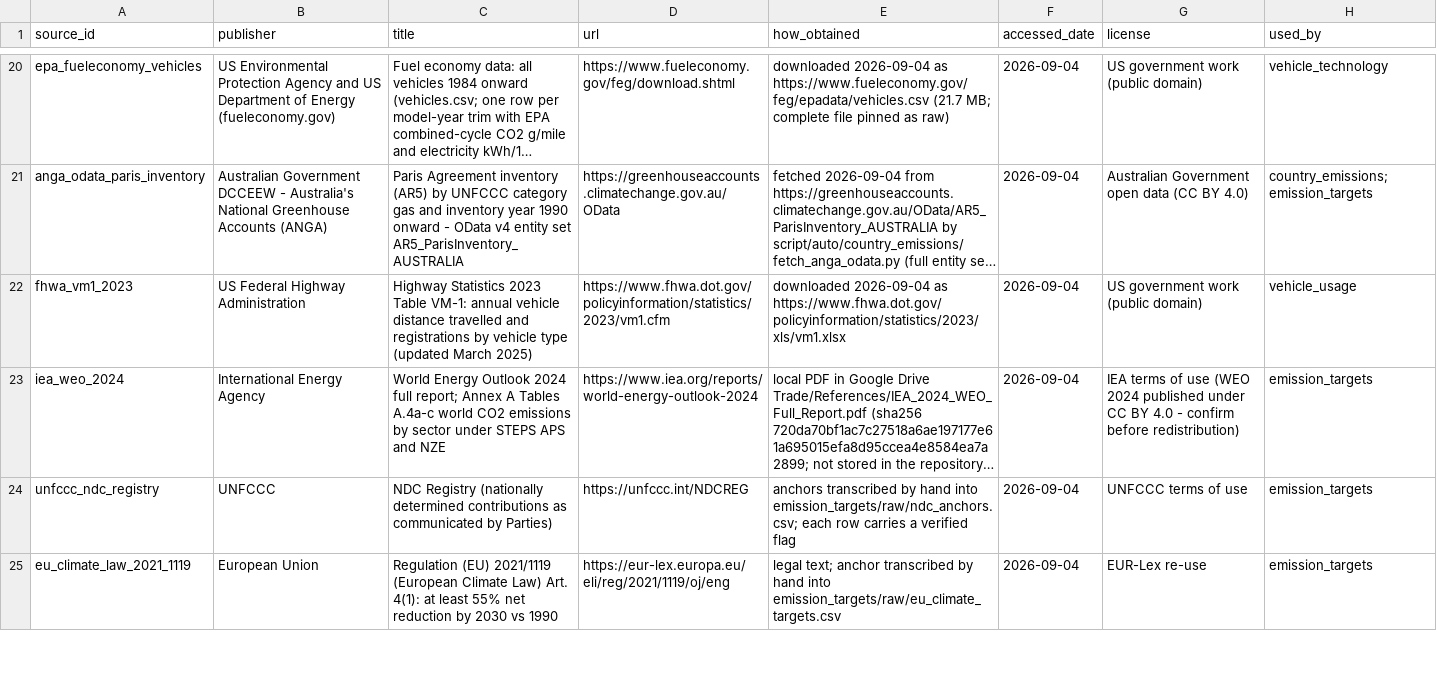
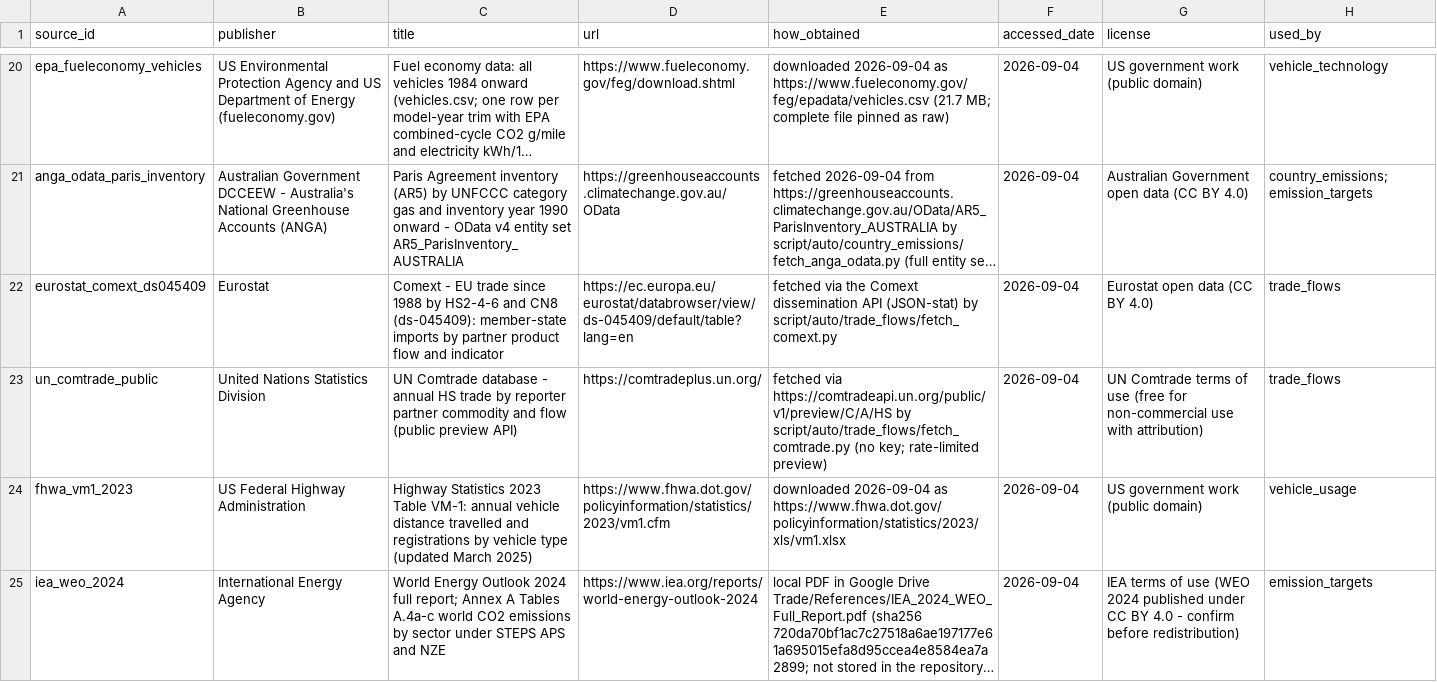
Before and after one commit to PLANiT-Institute/tradeimpact, a CSV file: data/auto/sources.csv, drawn as a sheet; only a part is shown, gaps mark what is left out; the shorter side is filled out with more unchanged rows; long unchanged cells end in …; the diff names each change by its address in the sheet, - before the commit and + after, or states it on an @@ line.

```diff
--- a/data/auto/sources.csv
+++ b/data/auto/sources.csv
+row 22: eurostat_comext_ds045409 | Eurostat | Comext - EU trade since 1988 by HS2-4-6 and CN8 (ds-045409): member-state imports by partner product flow and indicator | https://ec.europa.eu/eurostat/databrowser/view/ds-045409/default/table?lang=en | fetched via the Comext dissemination API (JSON-stat) by script/auto/trade_flows/fetch_comext.py | 2026-09-04 | Eurostat open data (CC BY 4.0) | trade_flows
+row 23: un_comtrade_public | United Nations Statistics Division | UN Comtrade database - annual HS trade by reporter partner commodity and flow (public preview API) | https://comtradeplus.un.org/ | fetched via https://comtradeapi.un.org/public/v1/preview/C/A/HS by script/auto/trade_flows/fetch_comtrade.py (no key; rate-limited preview) | 2026-09-04 | UN Comtrade terms of use (free for non-commercial use with attribution) | trade_flows
```
Also changed, not shown: 46 other files.
